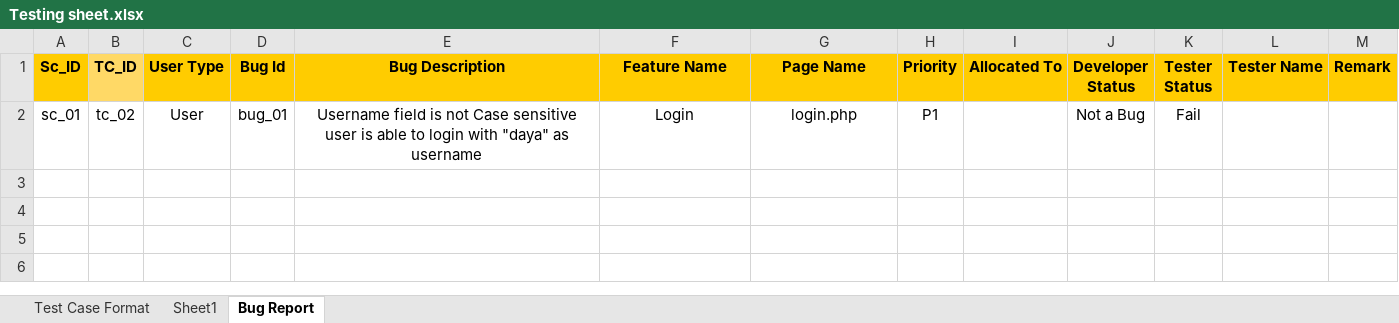
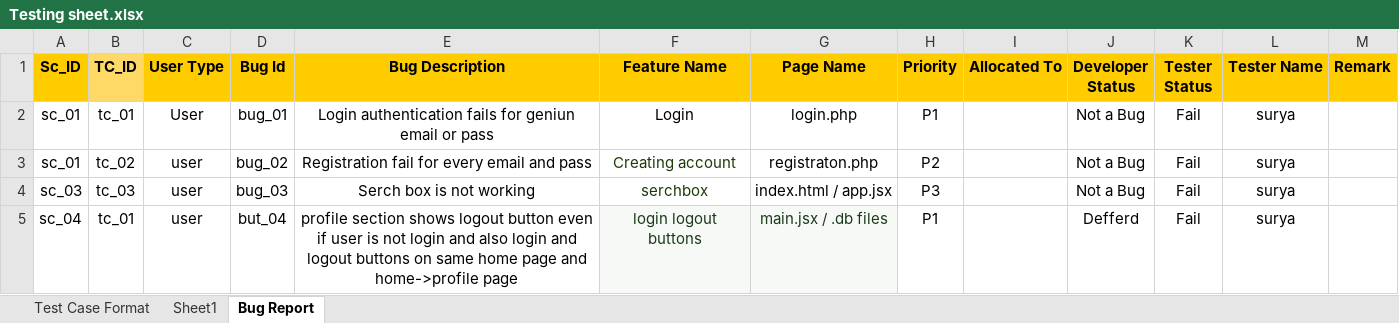
Before and after one commit to ashwinishinde-art/Smart-Queue-Management-System-SQMS-, an Excel workbook: Testing sheet.xlsx, sheet Bug Report, drawn as a sheet; values as stored, in another font and other column widths than the file's, no borders; the diff names each change by its address in the sheet, - before the commit and + after, or states it on an @@ line.

```diff
--- a/Testing sheet.xlsx (sheet Bug Report)
+++ b/Testing sheet.xlsx (sheet Bug Report)
-B2 (TC_ID): tc_02
+B2 (TC_ID): tc_01
-E2 (Bug Description): Username field is not Case sensitive user is able to login with "daya" as username
+E2 (Bug Description): Login authentication fails for geniun email or pass
-L2 (Tester Name): (empty)
+L2 (Tester Name): surya
+row 3: sc_01 | tc_02 | user | bug_02 | Registration fail for every email and pass | Creating account | registraton.php | P2 |  | Not a Bug | Fail | surya
+row 4: sc_03 | tc_03 | user | bug_03 | Serch box is not working | serchbox | index.html / app.jsx | P3 |  | Not a Bug | Fail | surya
+row 5: sc_04 | tc_01 | user | but_04 | profile section shows logout button even if user is not login and also login and logout buttons on same home page and home->profile page | login logout buttons | main.jsx / .db files | P1 |  | Defferd | Fail | surya
```
Also changed, not shown: sheet Test Case Format, 1 other file.
